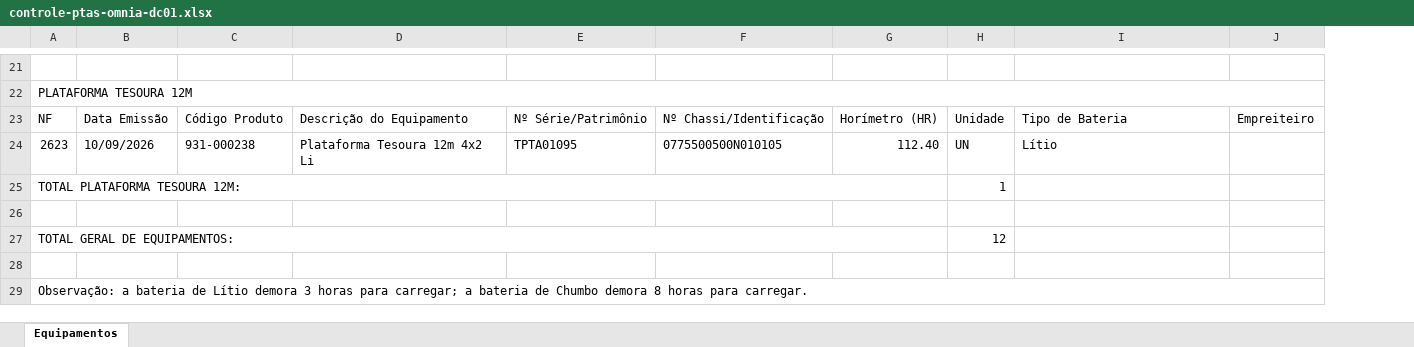
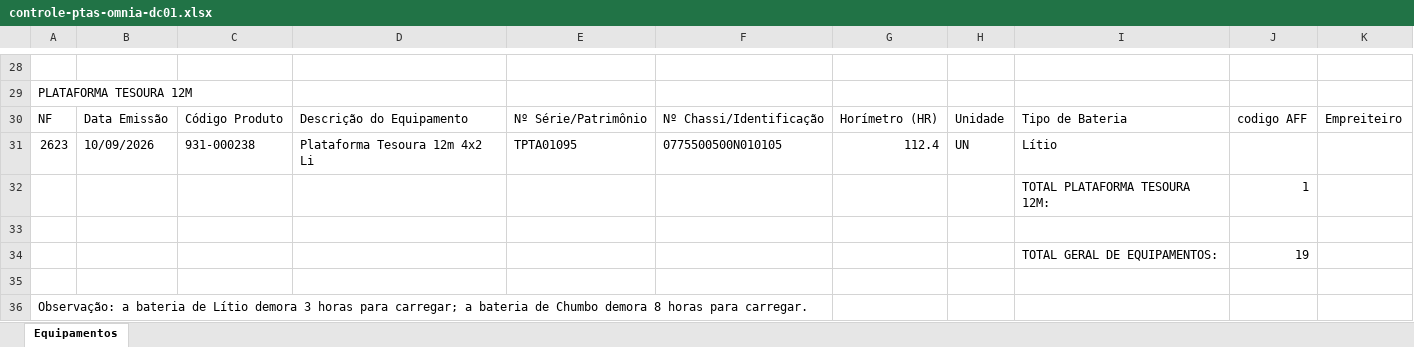
Before and after one commit to ministeriopedrofraga-alt/obraflow-app, an Excel workbook: assets/controle-ptas-omnia-dc01.xlsx, sheet Equipamentos, drawn as a sheet; only a part is shown, gaps mark what is left out; values as stored, in another font and other column widths than the file's, no cell formats; removed rows and columns are numbered as before the commit, all else as after; the diff covers the shown part only; the diff names each change by its address in the sheet, - before the commit and + after, or states it on an @@ line.

```diff
--- a/assets/controle-ptas-omnia-dc01.xlsx (sheet Equipamentos)
+++ b/assets/controle-ptas-omnia-dc01.xlsx (sheet Equipamentos)
-column G, rows 23-24: Horímetro (HR) | 112.40
+column G, rows 30-31: Horímetro (HR) | 112.4
+column J, row 30: codigo AFF
-A22:J22 merged
-row 25: TOTAL PLATAFORMA TESOURA 12M: |  |  |  |  |  |  | 1
+row 32:  |  |  |  |  |  |  |  | TOTAL PLATAFORMA TESOURA 12M: | 1
-row 27: TOTAL GERAL DE EQUIPAMENTOS: |  |  |  |  |  |  | 12
+row 34:  |  |  |  |  |  |  |  | TOTAL GERAL DE EQUIPAMENTOS: | 19
-A29:J29 merged
```
Also changed, not shown: 9 added rows, 2 removed rows, 8 edited cells and merged cells elsewhere in this sheet, cell formats.
